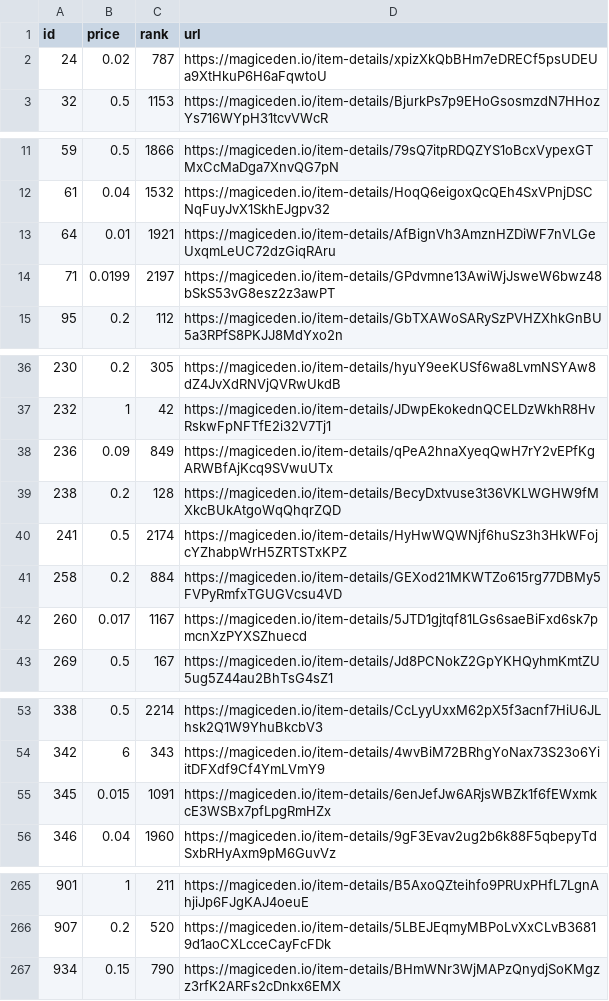
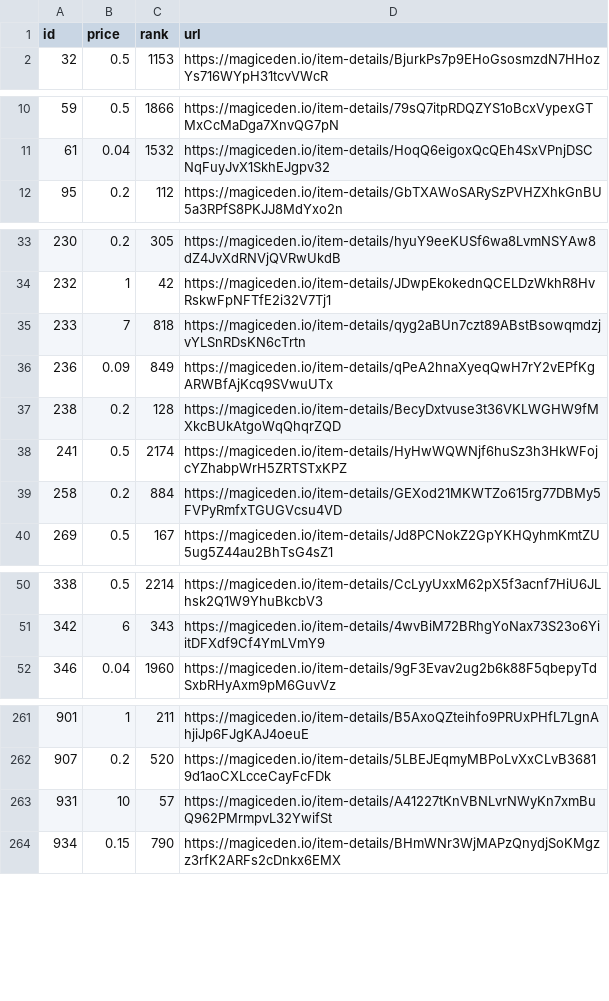
Before and after one commit to braposo/magiceden-wolves-monitor, a CSV file: wolves-data-processed.csv, drawn as a sheet; only a part is shown, gaps mark what is left out; removed rows and columns are numbered as before the commit, all else as after; the diff covers the shown part only; the diff names each change by its address in the sheet, - before the commit and + after, or states it on an @@ line.

Commit message:
Flat: latest data (2021-10-30T19:36:12.029Z) {   "date": "2021-10-30T19:36:12.029Z",   "files": [     {       "name": "wolves-data-processed.csv",       "deltaBytes": -16,       "source": "https://api-mainnet.magiceden.io/rpc/getListedNFTsByQuery?q=%7B%22%24match%22%3A%7B%22collectionSymbol%22%3A%22wolves_of_sol_street%22%7D%2C%22%24sort%22%3A%7B%22takerAmount%22%3A1%2C%22createdAt%22%3A-1%7D%7D"     },     {       "name": "wolves-data.json",       "deltaBytes": -1034,       "source": "https://api-mainnet.magiceden.io/rpc/getListedNFTsByQuery?q=%7B%22%24match%22%3A%7B%22collectionSymbol%22%3A%22wolves_of_sol_street%22%7D%2C%22%24sort%22%3A%7B%22takerAmount%22%3A1%2C%22createdAt%22%3A-1%7D%7D"     }   ] }

```diff
--- a/wolves-data-processed.csv
+++ b/wolves-data-processed.csv
-row 2: 24 | 0.02 | 787 | https://magiceden.io/item-details/xpizXkQbBHm7eDRECf5psUDEUa9XtHkuP6H6aFqwtoU
-row 13: 64 | 0.01 | 1921 | https://magiceden.io/item-details/AfBignVh3AmznHZDiWF7nVLGeUxqmLeUC72dzGiqRAru
-row 14: 71 | 0.0199 | 2197 | https://magiceden.io/item-details/GPdvmne13AwiWjJsweW6bwz48bSkS53vG8esz2z3awPT
+row 35: 233 | 7 | 818 | https://magiceden.io/item-details/qyg2aBUn7czt89ABstBsowqmdzjvYLSnRDsKN6cTrtn
-row 42: 260 | 0.017 | 1167 | https://magiceden.io/item-details/5JTD1gjtqf81LGs6saeBiFxd6sk7pmcnXzPYXSZhuecd
-row 55: 345 | 0.015 | 1091 | https://magiceden.io/item-details/6enJefJw6ARjsWBZk1f6fEWxmkcE3WSBx7pfLpgRmHZx
+row 263: 931 | 10 | 57 | https://magiceden.io/item-details/A41227tKnVBNLvrNWyKn7xmBuQ962PMrmpvL32YwifSt
```
Also changed, not shown: 4 added rows and 1 removed row elsewhere in this file, 1 other file.
